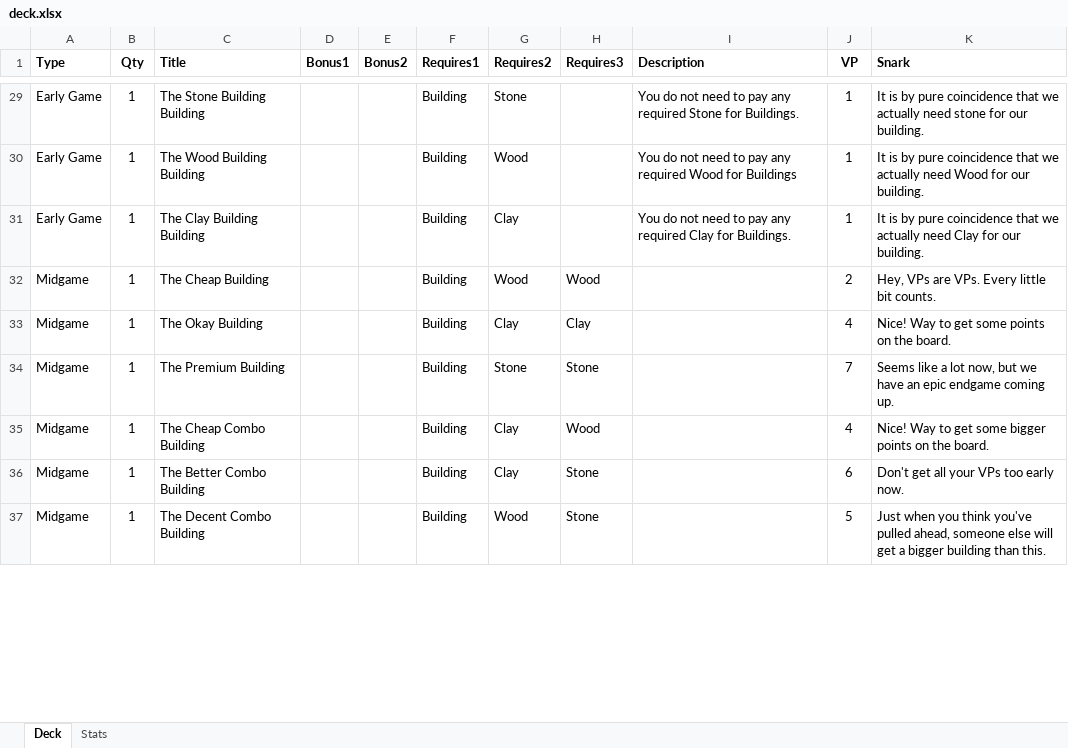
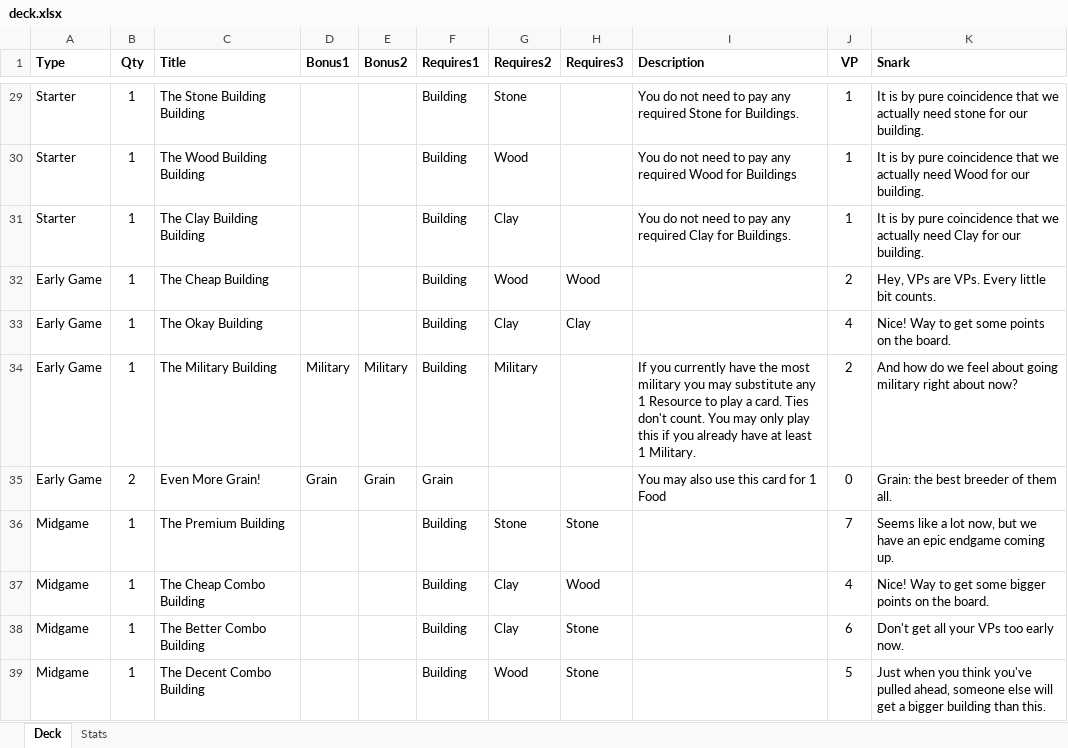
Before and after one commit to andymeneely/victory-point-salad, an Excel workbook: data/deck.xlsx, sheet Deck, drawn as a sheet; only a part is shown, gaps mark what is left out; values as stored, in another font and other column widths than the file's, no borders; the diff covers the shown part only; the diff names each change by its address in the sheet, - before the commit and + after, or states it on an @@ line.

Commit message:
Game balancing from playtest, added starter cards

```diff
--- a/data/deck.xlsx (sheet Deck)
+++ b/data/deck.xlsx (sheet Deck)
-A29:A31 (Type): Early Game
+A29:A31 (Type): Starter
-A32:A33 (Type): Midgame
+A32:A33 (Type): Early Game
+row 34: Early Game | 1 | The Military Building | Military | Military | Building | Military |  | If you currently have the most military you may substitute any 1 Resource to play a card. Ties don't count. You may only play this if you already have at least 1 Military. | 2 | And how do we feel about going military right about now?
+row 35: Early Game | 2 | Even More Grain! | Grain | Grain | Grain |  |  | You may also use this card for 1 Food | 0 | Grain: the best breeder of them all.
```
Also changed, not shown: 2 removed rows and 33 edited cells elsewhere in this sheet, sheet Stats, 1 other file.
